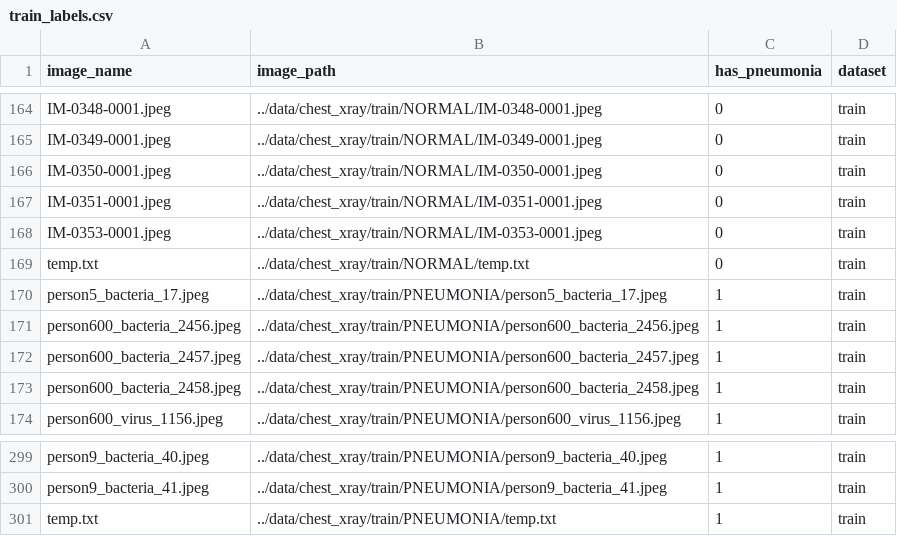
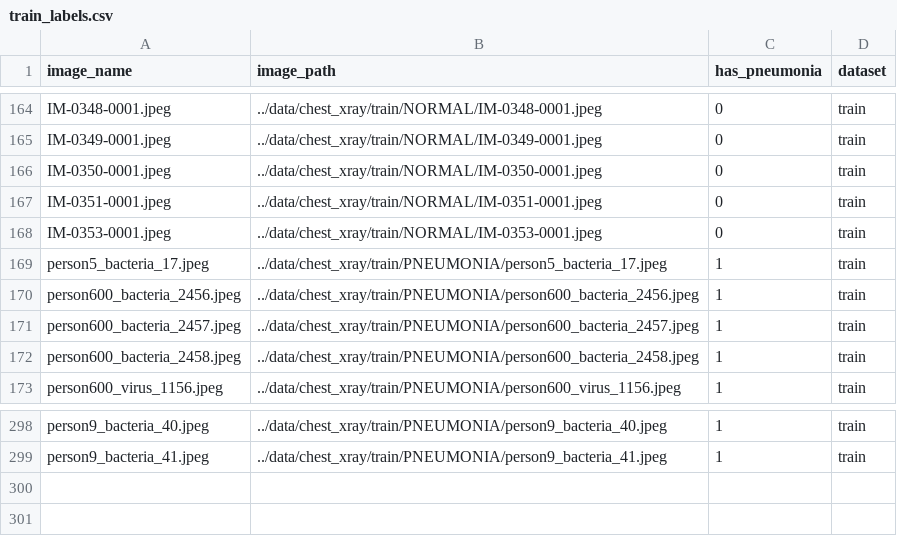
Before and after one commit to lukesaleh/Uncertainty-WGANs, a CSV file: data/chest_xray/train/train_labels.csv, drawn as a sheet; only a part is shown, gaps mark what is left out.

Commit message:
Image stats

```diff
--- a/data/chest_xray/train/train_labels.csv
+++ b/data/chest_xray/train/train_labels.csv
@@ -168,3 +168,2 @@ IM-0351-0001.jpeg,../data/chest_xray/train/NORMAL/IM-0351-0001.jpeg,0,train
 IM-0353-0001.jpeg,../data/chest_xray/train/NORMAL/IM-0353-0001.jpeg,0,train
-temp.txt,../data/chest_xray/train/NORMAL/temp.txt,0,train
 person5_bacteria_17.jpeg,../data/chest_xray/train/PNEUMONIA/person5_bacteria_17.jpeg,1,train
@@ -300,2 +299 @@ person9_bacteria_40.jpeg,../data/chest_xray/train/PNEUMONIA/person9_bacteria_40.
 person9_bacteria_41.jpeg,../data/chest_xray/train/PNEUMONIA/person9_bacteria_41.jpeg,1,train
-temp.txt,../data/chest_xray/train/PNEUMONIA/temp.txt,1,train
```
Also changed, not shown: 2 other files.
